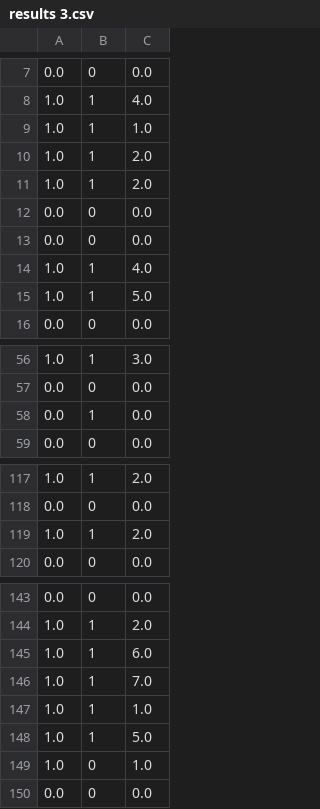
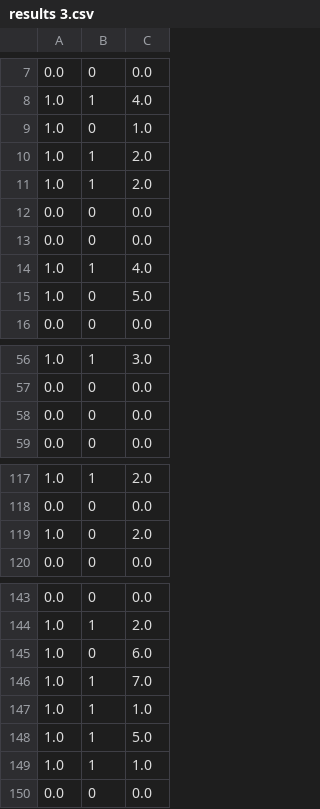
Before and after one commit to steven7214/CDNN, a CSV file: Data/CancerSEEK/CrossValidation/results 3.csv, drawn as a sheet; only a part is shown, gaps mark what is left out.

```diff
--- a/Data/CancerSEEK/CrossValidation/results 3.csv
+++ b/Data/CancerSEEK/CrossValidation/results 3.csv
@@ -8,3 +8,3 @@
 1.0,1,4.0
-1.0,1,1.0
+1.0,0,1.0
 1.0,1,2.0
@@ -14,3 +14,3 @@
 1.0,1,4.0
-1.0,1,5.0
+1.0,0,5.0
 0.0,0,0.0
@@ -57,3 +57,3 @@
 0.0,0,0.0
-0.0,1,0.0
+0.0,0,0.0
 0.0,0,0.0
@@ -118,3 +118,3 @@
 0.0,0,0.0
-1.0,1,2.0
+1.0,0,2.0
 0.0,0,0.0
@@ -144,3 +144,3 @@
 1.0,1,2.0
-1.0,1,6.0
+1.0,0,6.0
 1.0,1,7.0
@@ -148,3 +148,3 @@
 1.0,1,5.0
-1.0,0,1.0
+1.0,1,1.0
 0.0,0,0.0
```
Also changed, not shown: Data/CancerSEEK/CrossValidation/results 1.csv, Data/CancerSEEK/CrossValidation/results 10.csv, 8 other files.
